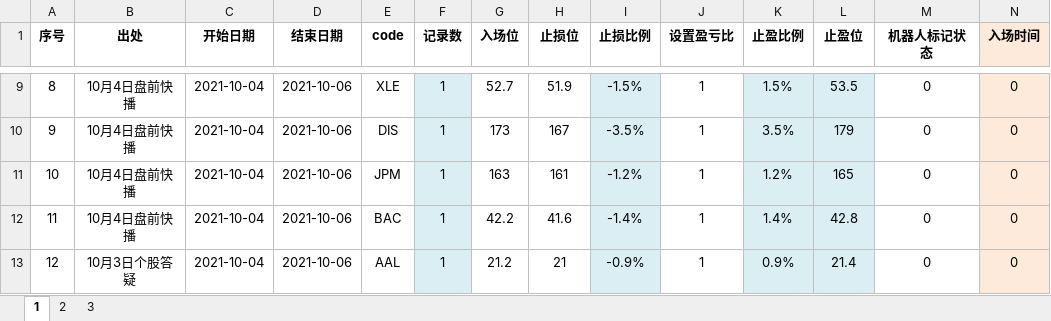
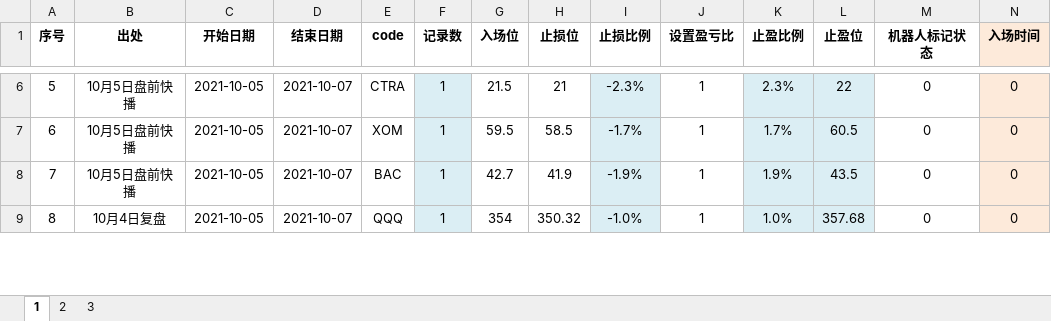
Before and after one commit to zxcvbnm3260/ChristopherShen, an Excel workbook: 短线点位导入机器人.xlsx, sheet 1, drawn as a sheet; only a part is shown, gaps mark what is left out; values as stored, in another font and other column widths than the file's, no borders; removed rows and columns are numbered as before the commit, all else as after; rows hold the shown columns only; the diff covers the shown part only; the diff names each change by its address in the sheet, - before the commit and + after, or states it on an @@ line.

```diff
--- a/短线点位导入机器人.xlsx (sheet 1)
+++ b/短线点位导入机器人.xlsx (sheet 1)
@@ column A (序号) renumbered from row 2 down @@
-B6 (出处): 10月4日盘前快播
+B6 (出处): 10月5日盘前快播
-C6 (开始日期): 2021-10-04
+C6 (开始日期): 2021-10-05
-D6 (结束日期): 2021-10-06
+D6 (结束日期): 2021-10-07
-E6 (code): XLE
+E6 (code): CTRA
-G6 (入场位): 52.7
+G6 (入场位): 21.5
-H6 (止损位): 51.9
+H6 (止损位): 21
-I6 (止损比例): -1.5%
+I6 (止损比例): -2.3%
-K6 (止盈比例): 1.5%
+K6 (止盈比例): 2.3%
-L6 (止盈位): 53.5
+L6 (止盈位): 22
-row 10: 9 | 10月4日盘前快播 | 2021-10-04 | 2021-10-06 | DIS | 1 | 173 | 167 | -3.5% | 1 | 3.5% | 179 | 0 | 0
-B7:B8 (出处): 10月4日盘前快播
+B7:B8 (出处): 10月5日盘前快播
-C7:C9 (开始日期): 2021-10-04
+C7:C9 (开始日期): 2021-10-05
-D7:D9 (结束日期): 2021-10-06
+D7:D9 (结束日期): 2021-10-07
-E7 (code): JPM
+E7 (code): XOM
-G7 (入场位): 163
+G7 (入场位): 59.5
-H7 (止损位): 161
+H7 (止损位): 58.5
-I7 (止损比例): -1.2%
+I7 (止损比例): -1.7%
-K7 (止盈比例): 1.2%
+K7 (止盈比例): 1.7%
-L7 (止盈位): 165
+L7 (止盈位): 60.5
-G8 (入场位): 42.2
+G8 (入场位): 42.7
-H8 (止损位): 41.6
+H8 (止损位): 41.9
-I8 (止损比例): -1.4%
+I8 (止损比例): -1.9%
-K8 (止盈比例): 1.4%
+K8 (止盈比例): 1.9%
-L8 (止盈位): 42.8
+L8 (止盈位): 43.5
-B9 (出处): 10月3日个股答疑
+B9 (出处): 10月4日复盘
-E9 (code): AAL
+E9 (code): QQQ
-G9 (入场位): 21.2
+G9 (入场位): 354
-H9 (止损位): 21
+H9 (止损位): 350.32
-I9 (止损比例): -0.9%
+I9 (止损比例): -1.0%
-K9 (止盈比例): 0.9%
+K9 (止盈比例): 1.0%
-L9 (止盈位): 21.4
+L9 (止盈位): 357.68
```
Also changed, not shown: 5 removed rows and 74 edited cells elsewhere in this sheet, formulas that keep their value, stock_list完整版.xlsx, 1 other file.
